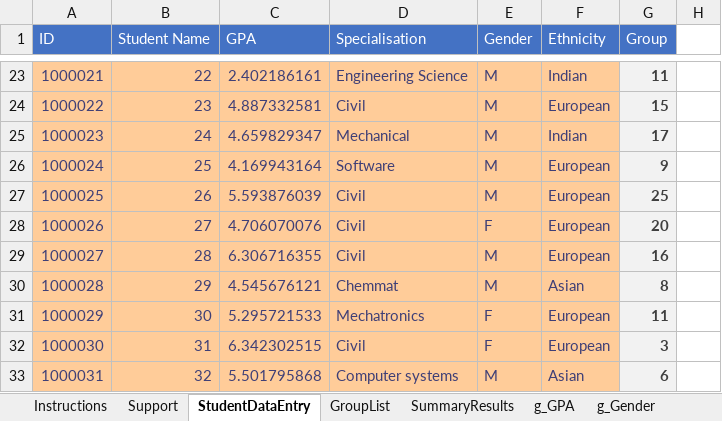
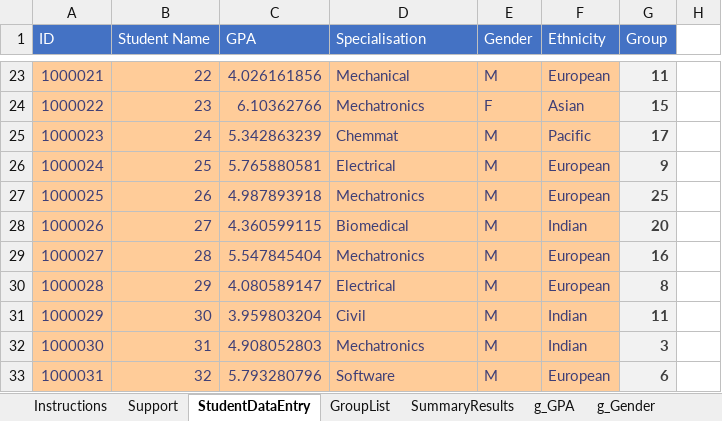
Before and after one commit to odow/group-allocator, an Excel workbook: Group Allocator_Test_Data.xlsx, sheet StudentDataEntry, drawn as a sheet; only a part is shown, gaps mark what is left out; values as stored, in another font and other column widths than the file's, no borders; conditional formats not drawn; the diff covers the shown part only; the diff names each change by its address in the sheet, - before the commit and + after, or states it on an @@ line.

Commit message:
Added spreadsheet to get realistic test data

```diff
--- a/Group Allocator_Test_Data.xlsx (sheet StudentDataEntry)
+++ b/Group Allocator_Test_Data.xlsx (sheet StudentDataEntry)
-C23 (GPA): 2.402186161
+C23 (GPA): 4.026161856
-D23 (Specialisation): Engineering Science
+D23 (Specialisation): Mechanical
-F23 (Ethnicity): Indian
+F23 (Ethnicity): European
-C24 (GPA): 4.887332581
+C24 (GPA): 6.10362766
-D24 (Specialisation): Civil
+D24 (Specialisation): Mechatronics
-E24 (Gender): M
+E24 (Gender): F
-F24 (Ethnicity): European
+F24 (Ethnicity): Asian
-C25 (GPA): 4.659829347
+C25 (GPA): 5.342863239
-D25 (Specialisation): Mechanical
+D25 (Specialisation): Chemmat
-F25 (Ethnicity): Indian
+F25 (Ethnicity): Pacific
-C26 (GPA): 4.169943164
+C26 (GPA): 5.765880581
-D26 (Specialisation): Software
+D26 (Specialisation): Electrical
-C27 (GPA): 5.593876039
+C27 (GPA): 4.987893918
-D27 (Specialisation): Civil
+D27 (Specialisation): Mechatronics
-C28 (GPA): 4.706070076
+C28 (GPA): 4.360599115
-D28 (Specialisation): Civil
+D28 (Specialisation): Biomedical
-E28 (Gender): F
+E28 (Gender): M
-F28 (Ethnicity): European
+F28 (Ethnicity): Indian
-C29 (GPA): 6.306716355
+C29 (GPA): 5.547845404
-D29 (Specialisation): Civil
+D29 (Specialisation): Mechatronics
-C30 (GPA): 4.545676121
+C30 (GPA): 4.080589147
-D30 (Specialisation): Chemmat
+D30 (Specialisation): Electrical
-F30 (Ethnicity): Asian
+F30 (Ethnicity): European
-C31 (GPA): 5.295721533
+C31 (GPA): 3.959803204
-D31 (Specialisation): Mechatronics
+D31 (Specialisation): Civil
-E31:E32 (Gender): F
+E31:E32 (Gender): M
-F31:F32 (Ethnicity): European
+F31:F32 (Ethnicity): Indian
-C32 (GPA): 6.342302515
+C32 (GPA): 4.908052803
-D32 (Specialisation): Civil
+D32 (Specialisation): Mechatronics
-C33 (GPA): 5.501795868
+C33 (GPA): 5.793280796
-D33 (Specialisation): Computer systems
+D33 (Specialisation): Software
-F33 (Ethnicity): Asian
+F33 (Ethnicity): European
```
Also changed, not shown: 1905 edited cells elsewhere in this sheet, formulas that keep their value, charts or pictures.
